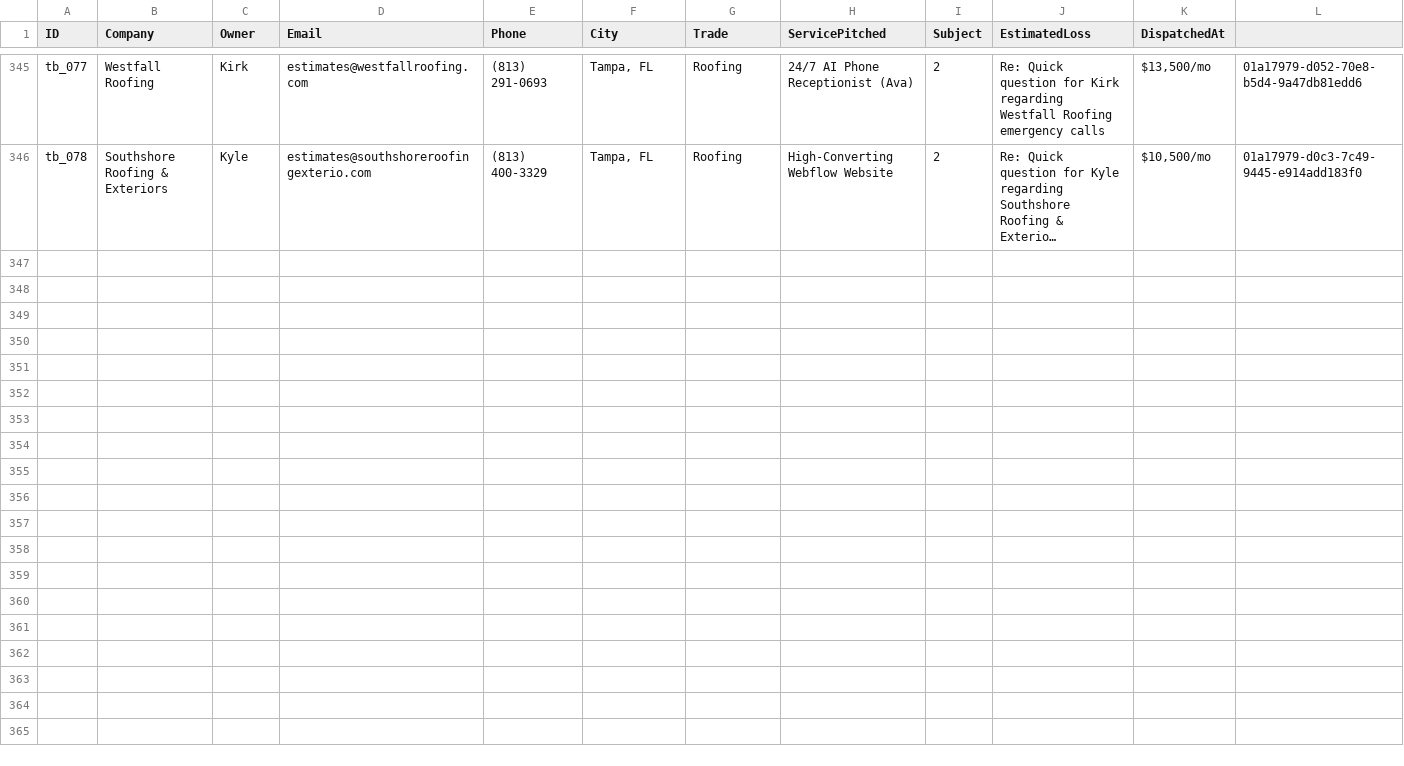
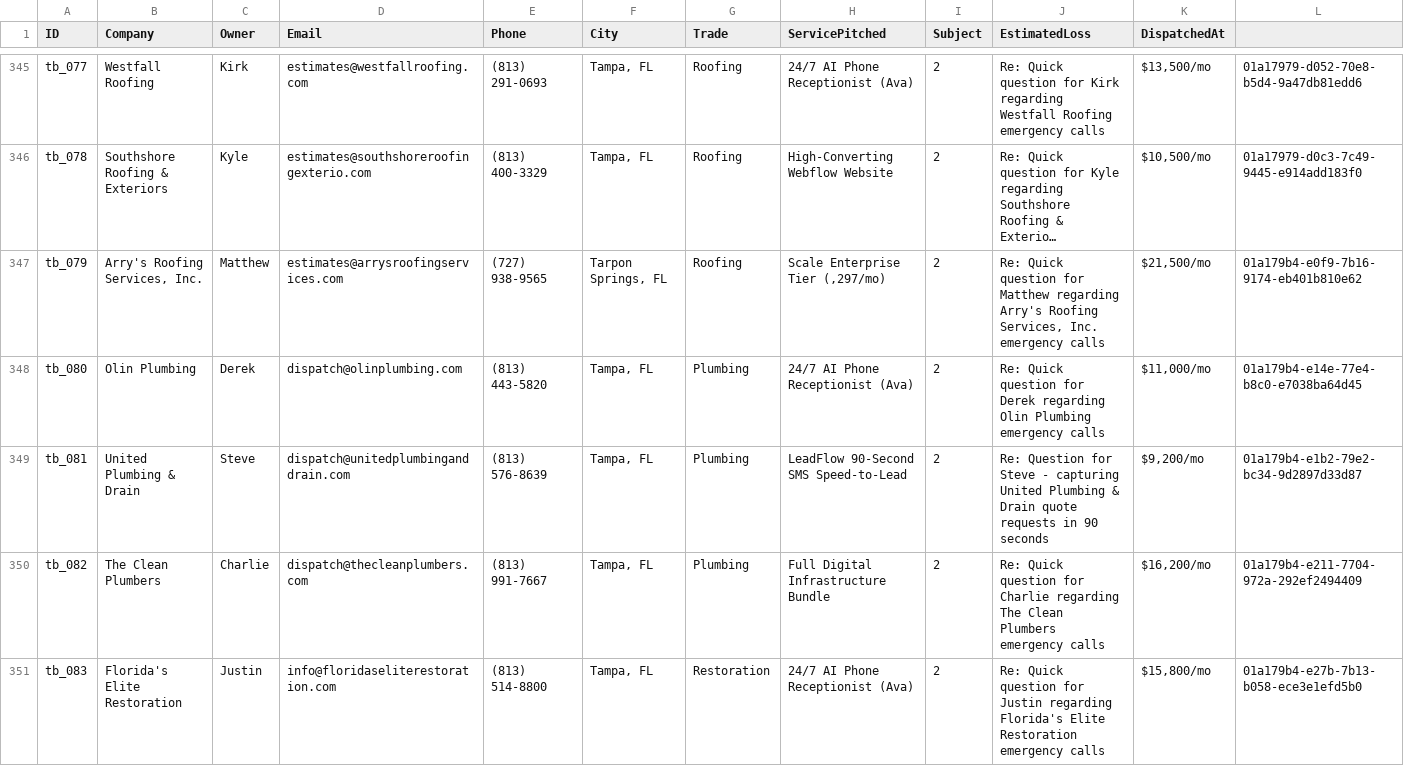
Before and after one commit to hluke2057-hub/Vantorxsolutions, a CSV file: data/outbound_cloud_campaign.csv, drawn as a sheet; only a part is shown, gaps mark what is left out; long unchanged cells end in …; rows hold the shown columns only; the diff names each change by its address in the sheet, - before the commit and + after, or states it on an @@ line.

Commit message:
chore(cloud-autopilot): 24/7 autonomous dispatch cycle completed [skip ci]

```diff
--- a/data/outbound_cloud_campaign.csv
+++ b/data/outbound_cloud_campaign.csv
+row 347: tb_079 | Arry's Roofing Services, Inc. | Matthew | estimates@arrysroofingservices.com | (727) 938-9565 | Tarpon Springs, FL | Roofing | Scale Enterprise Tier (,297/mo) | 2 | Re: Quick question for Matthew regarding Arry's Roofing Services, Inc. emergency calls | $21,500/mo | 01a179b4-e0f9-7b16-9174-eb401b810e62
+row 348: tb_080 | Olin Plumbing | Derek | dispatch@olinplumbing.com | (813) 443-5820 | Tampa, FL | Plumbing | 24/7 AI Phone Receptionist (Ava) | 2 | Re: Quick question for Derek regarding Olin Plumbing emergency calls | $11,000/mo | 01a179b4-e14e-77e4-b8c0-e7038ba64d45
+row 349: tb_081 | United Plumbing & Drain | Steve | dispatch@unitedplumbinganddrain.com | (813) 576-8639 | Tampa, FL | Plumbing | LeadFlow 90-Second SMS Speed-to-Lead | 2 | Re: Question for Steve - capturing United Plumbing & Drain quote requests in 90 seconds | $9,200/mo | 01a179b4-e1b2-79e2-bc34-9d2897d33d87
+row 350: tb_082 | The Clean Plumbers | Charlie | dispatch@thecleanplumbers.com | (813) 991-7667 | Tampa, FL | Plumbing | Full Digital Infrastructure Bundle | 2 | Re: Quick question for Charlie regarding The Clean Plumbers emergency calls | $16,200/mo | 01a179b4-e211-7704-972a-292ef2494409
+row 351: tb_083 | Florida's Elite Restoration | Justin | info@floridaseliterestoration.com | (813) 514-8800 | Tampa, FL | Restoration | 24/7 AI Phone Receptionist (Ava) | 2 | Re: Quick question for Justin regarding Florida's Elite Restoration emergency calls | $15,800/mo | 01a179b4-e27b-7b13-b058-ece3e1efd5b0
```
Also changed, not shown: 4 other files.
